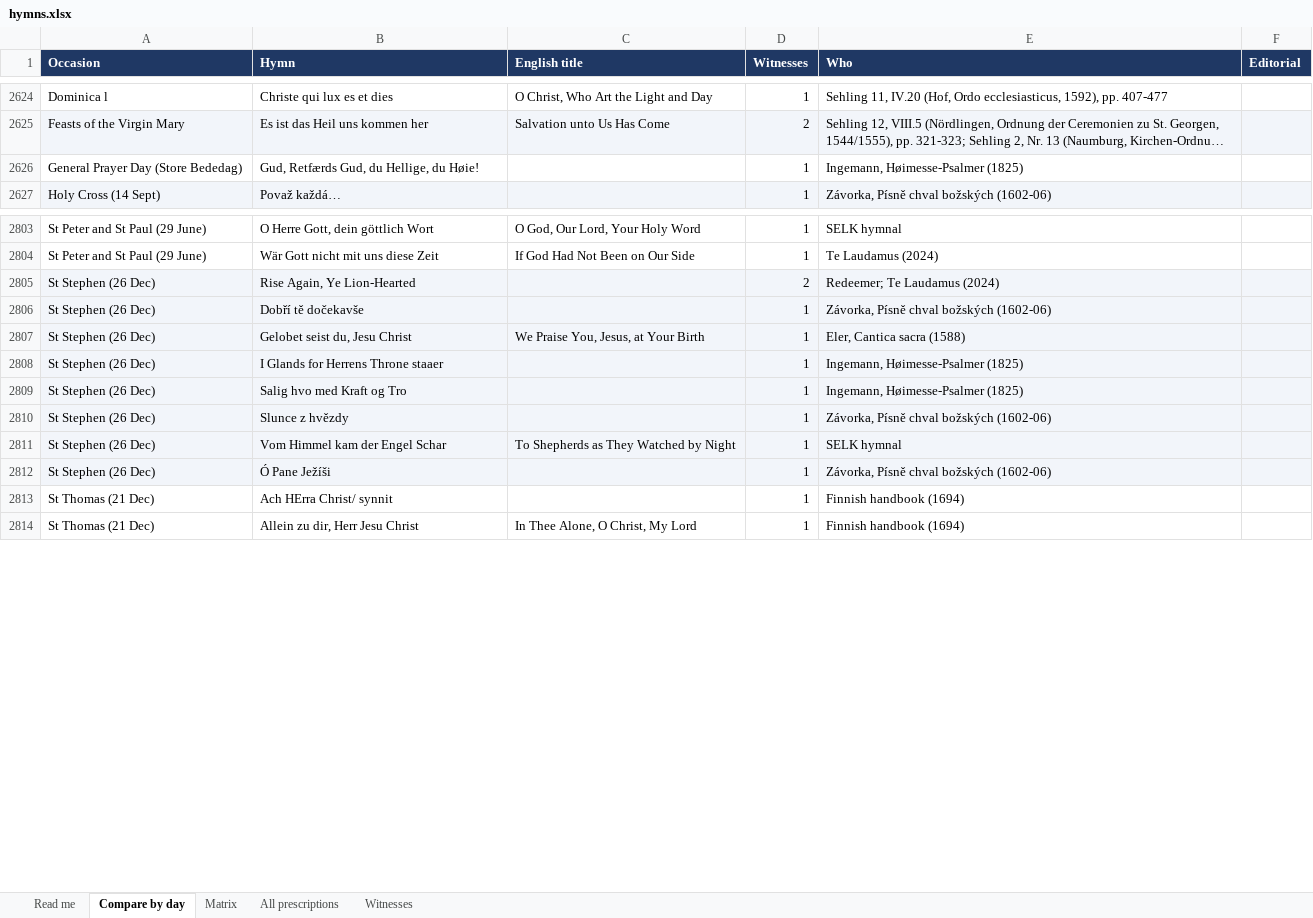
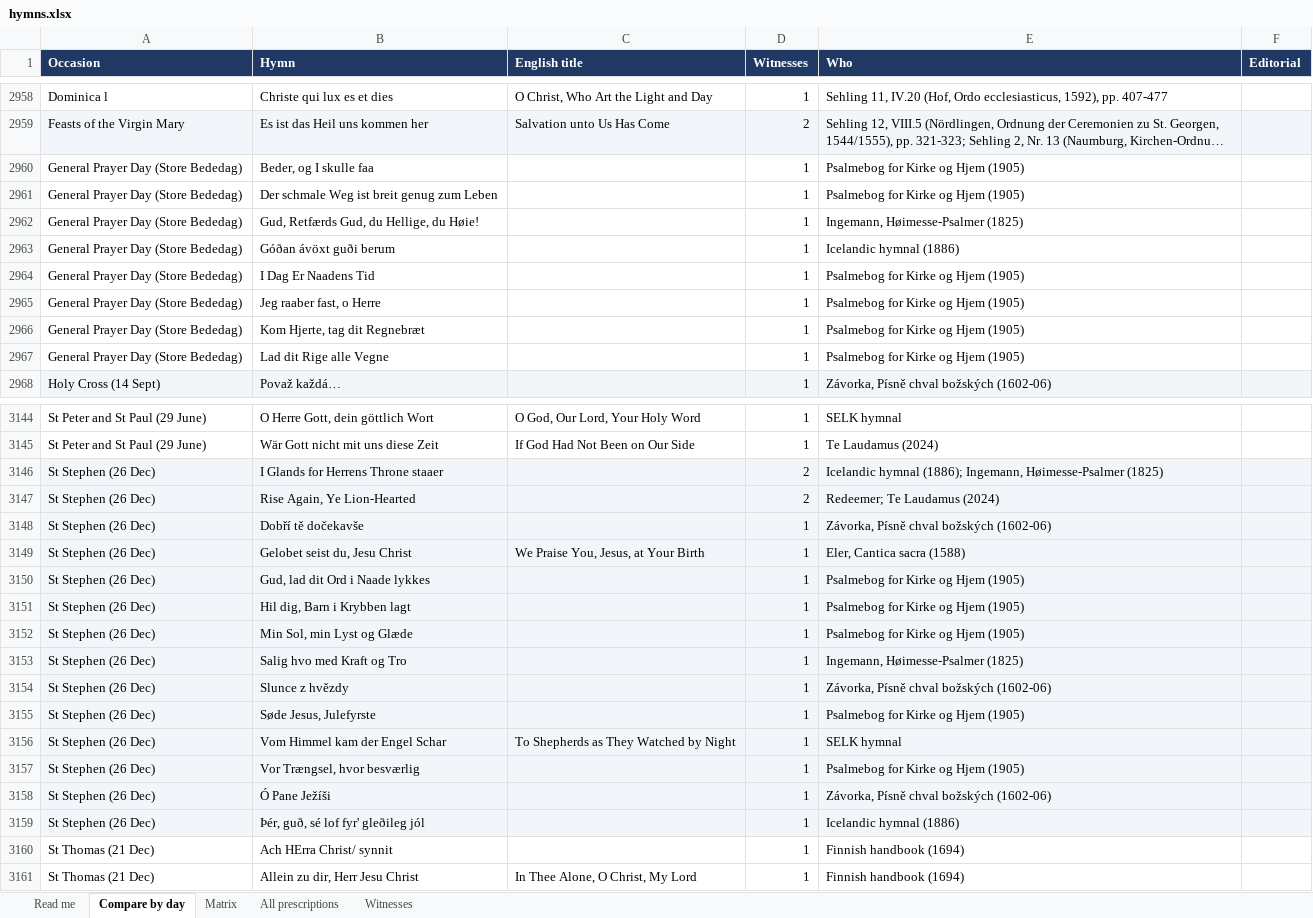
Before and after one commit to sethkasten/sehling-corpus, an Excel workbook: hymns.xlsx, sheet Compare by day, drawn as a sheet; only a part is shown, gaps mark what is left out; long unchanged cells end in …; values as stored, in another font and other column widths than the file's, no borders; addresses are those after the commit; the diff covers the shown part only; the diff names each change by its address in the sheet, - before the commit and + after, or states it on an @@ line.

```diff
--- a/hymns.xlsx (sheet Compare by day)
+++ b/hymns.xlsx (sheet Compare by day)
+row 2960: General Prayer Day (Store Bededag) | Beder, og I skulle faa |  | 1 | Psalmebog for Kirke og Hjem (1905)
+row 2961: General Prayer Day (Store Bededag) | Der schmale Weg ist breit genug zum Leben |  | 1 | Psalmebog for Kirke og Hjem (1905)
+row 2963: General Prayer Day (Store Bededag) | Góðan ávöxt guði berum |  | 1 | Icelandic hymnal (1886)
+row 2964: General Prayer Day (Store Bededag) | I Dag Er Naadens Tid |  | 1 | Psalmebog for Kirke og Hjem (1905)
+row 2965: General Prayer Day (Store Bededag) | Jeg raaber fast, o Herre |  | 1 | Psalmebog for Kirke og Hjem (1905)
+row 2966: General Prayer Day (Store Bededag) | Kom Hjerte, tag dit Regnebræt |  | 1 | Psalmebog for Kirke og Hjem (1905)
+row 2967: General Prayer Day (Store Bededag) | Lad dit Rige alle Vegne |  | 1 | Psalmebog for Kirke og Hjem (1905)
+row 3146: St Stephen (26 Dec) | I Glands for Herrens Throne staaer |  | 2 | Icelandic hymnal (1886); Ingemann, Høimesse-Psalmer (1825)
+row 3150: St Stephen (26 Dec) | Gud, lad dit Ord i Naade lykkes |  | 1 | Psalmebog for Kirke og Hjem (1905)
-B3151 (Hymn): I Glands for Herrens Throne staaer
+B3151 (Hymn): Hil dig, Barn i Krybben lagt
-E3151 (Who): Ingemann, Høimesse-Psalmer (1825)
+E3151 (Who): Psalmebog for Kirke og Hjem (1905)
+row 3152: St Stephen (26 Dec) | Min Sol, min Lyst og Glæde |  | 1 | Psalmebog for Kirke og Hjem (1905)
+row 3155: St Stephen (26 Dec) | Søde Jesus, Julefyrste |  | 1 | Psalmebog for Kirke og Hjem (1905)
+row 3157: St Stephen (26 Dec) | Vor Trængsel, hvor besværlig |  | 1 | Psalmebog for Kirke og Hjem (1905)
+row 3159: St Stephen (26 Dec) | Þér, guð, sé lof fyr' gleðileg jól |  | 1 | Icelandic hymnal (1886)
```
Also changed, not shown: 344 added rows, 10 removed rows and 31 edited cells elsewhere in this sheet, sheet All prescriptions, sheet Matrix, sheet Witnesses, sheet Read me, 9 other files.
